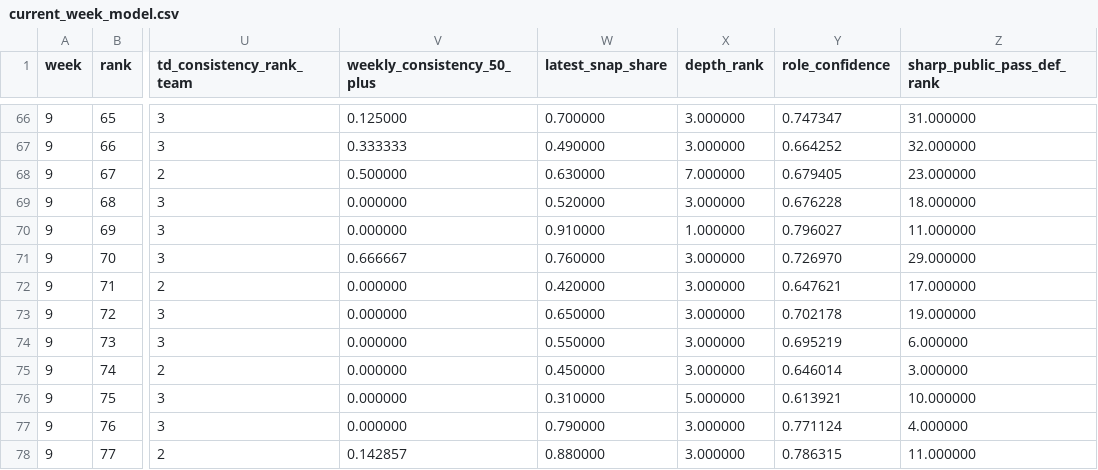
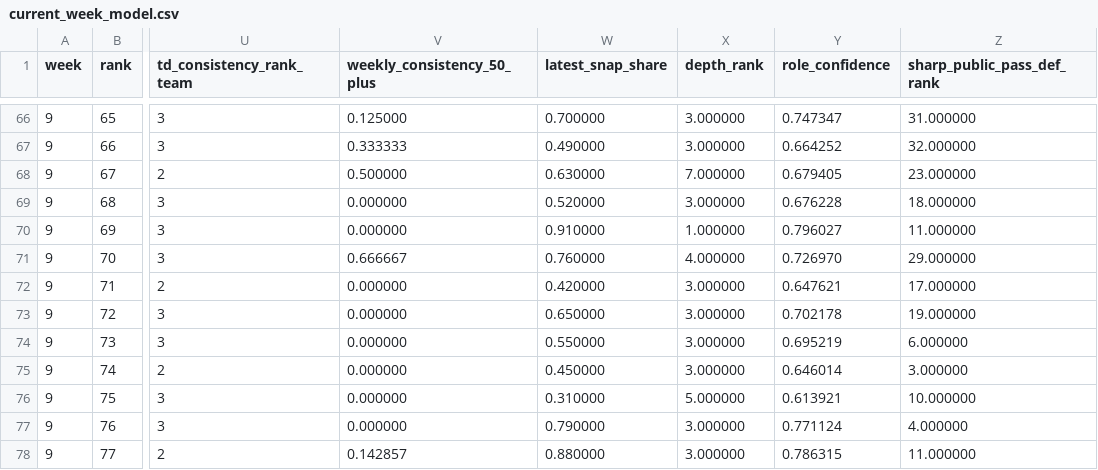
Before and after one commit to davidcantugtr/nfl-WR-stats, a CSV file: data/live/current_week_model.csv, drawn as a sheet; only a part is shown, gaps mark what is left out; the diff names each change by its address in the sheet, - before the commit and + after, or states it on an @@ line.

```diff
--- a/data/live/current_week_model.csv
+++ b/data/live/current_week_model.csv
-X71 (depth_rank): 3.000000
+X71 (depth_rank): 4.000000
```
Also changed, not shown: data/live/primary_wr_dashboard.csv, data/live/receiving_yards_leaderboard.csv, 5 other files.
